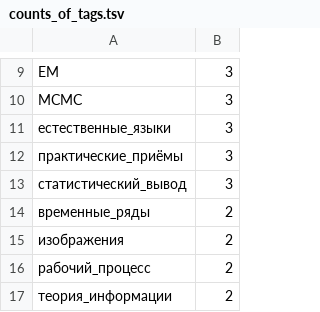
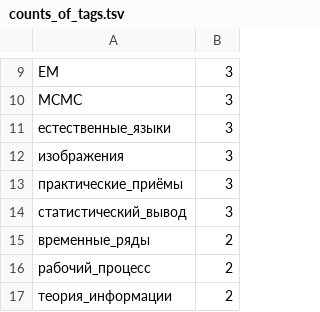
Before and after one commit to Nikolay-Lysenko/readingbricks, a TSV file: supplementaries/counts_of_tags.tsv, drawn as a sheet; only a part is shown, gaps mark what is left out; removed rows and columns are numbered as before the commit, all else as after; the diff names each change by its address in the sheet, - before the commit and + after, or states it on an @@ line.

```diff
--- a/supplementaries/counts_of_tags.tsv
+++ b/supplementaries/counts_of_tags.tsv
+row 12: изображения | 3
-row 15: изображения | 2
```
Also changed, not shown: 1 other file.
